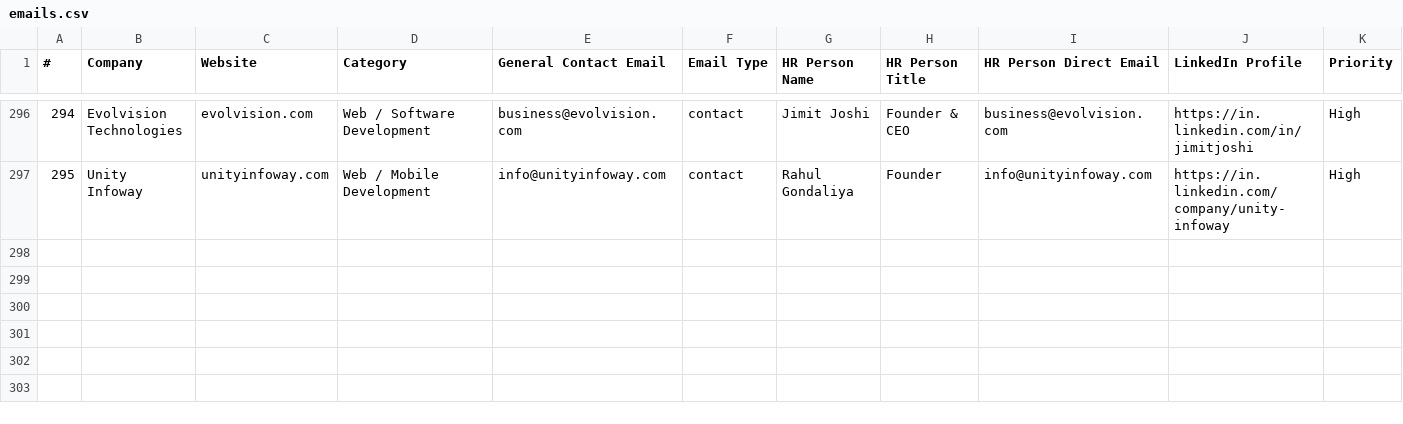
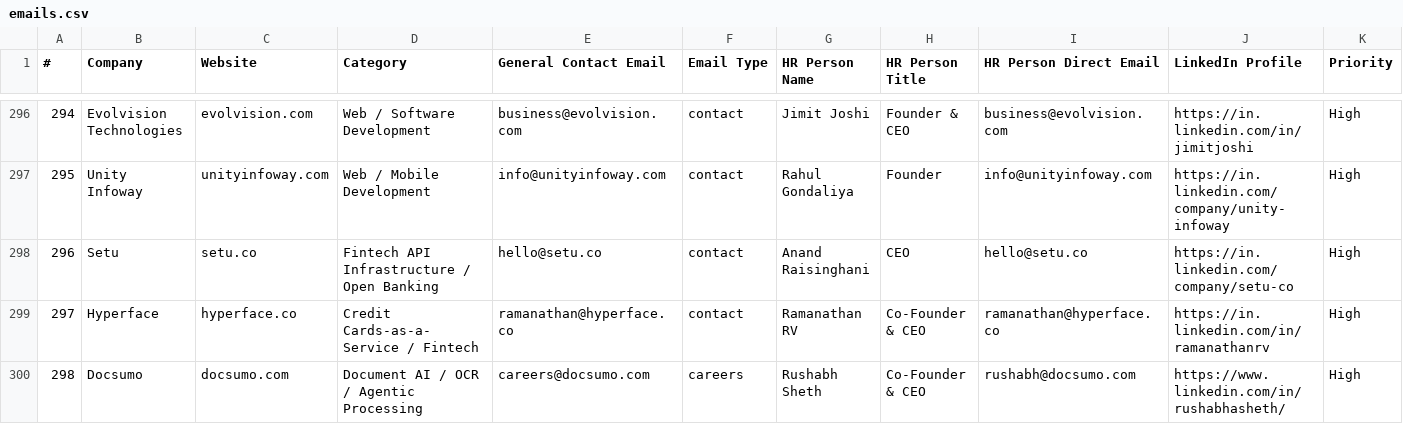
Before and after one commit to Arunendra21/outreach-emails, a CSV file: emails.csv, drawn as a sheet; only a part is shown, gaps mark what is left out; rows hold the shown columns only; the diff names each change by its address in the sheet, - before the commit and + after, or states it on an @@ line.

```diff
--- a/emails.csv
+++ b/emails.csv
+row 298: 296 | Setu | setu.co | Fintech API Infrastructure / Open Banking | hello@setu.co | contact | Anand Raisinghani | CEO | hello@setu.co | https://in.linkedin.com/company/setu-co | High
+row 299: 297 | Hyperface | hyperface.co | Credit Cards-as-a-Service / Fintech | ramanathan@hyperface.co | contact | Ramanathan RV | Co-Founder & CEO | ramanathan@hyperface.co | https://in.linkedin.com/in/ramanathanrv | High
+row 300: 298 | Docsumo | docsumo.com | Document AI / OCR / Agentic Processing | careers@docsumo.com | careers | Rushabh Sheth | Co-Founder & CEO | rushabh@docsumo.com | https://www.linkedin.com/in/rushabhasheth/ | High
```
Also changed, not shown: hr_contacts.csv, 1 other file.
